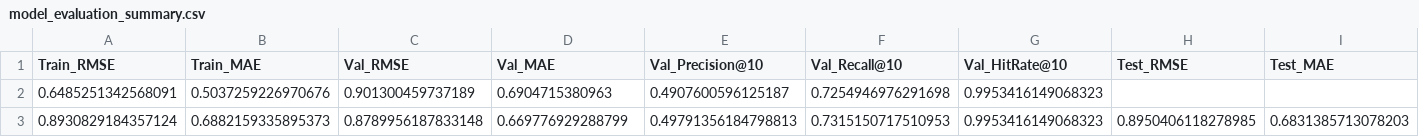
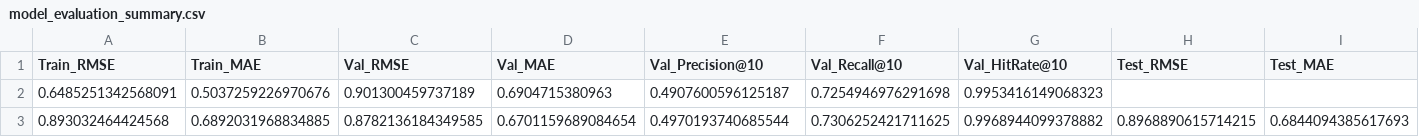
Before and after one commit to BevisWong76/dynamic-hybrid-movie-recommender-system, a CSV file: models/collaborative/model_evaluation_summary.csv, drawn as a sheet; only a part is shown; removed rows and columns are numbered as before the commit, all else as after; rows hold the shown columns only; the diff names each change by its address in the sheet, - before the commit and + after, or states it on an @@ line.

```diff
--- a/models/collaborative/model_evaluation_summary.csv
+++ b/models/collaborative/model_evaluation_summary.csv
-row 3: 0.8930829184357124 | 0.6882159335895373 | 0.8789956187833148 | 0.669776929288799 | 0.49791356184798813 | 0.7315150717510953 | 0.9953416149068323 | 0.8950406118278985 | 0.6831385713078203
+row 3: 0.893032464424568 | 0.6892031968834885 | 0.8782136184349585 | 0.6701159689084654 | 0.4970193740685544 | 0.7306252421711625 | 0.9968944099378882 | 0.8968890615714215 | 0.6844094385617693
```
Also changed, not shown: 22 other files.
